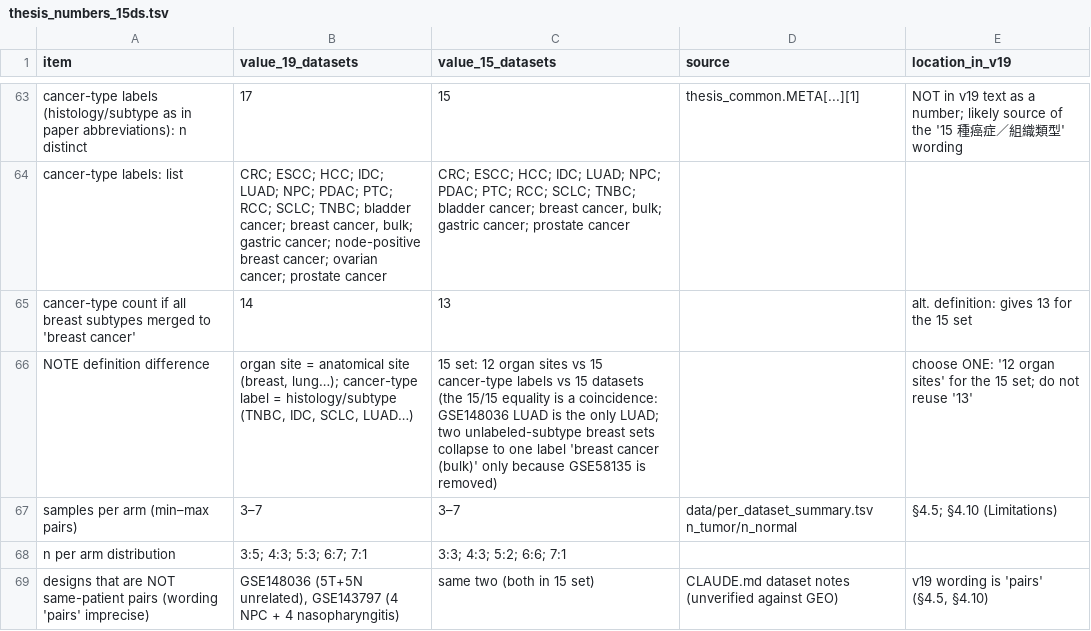
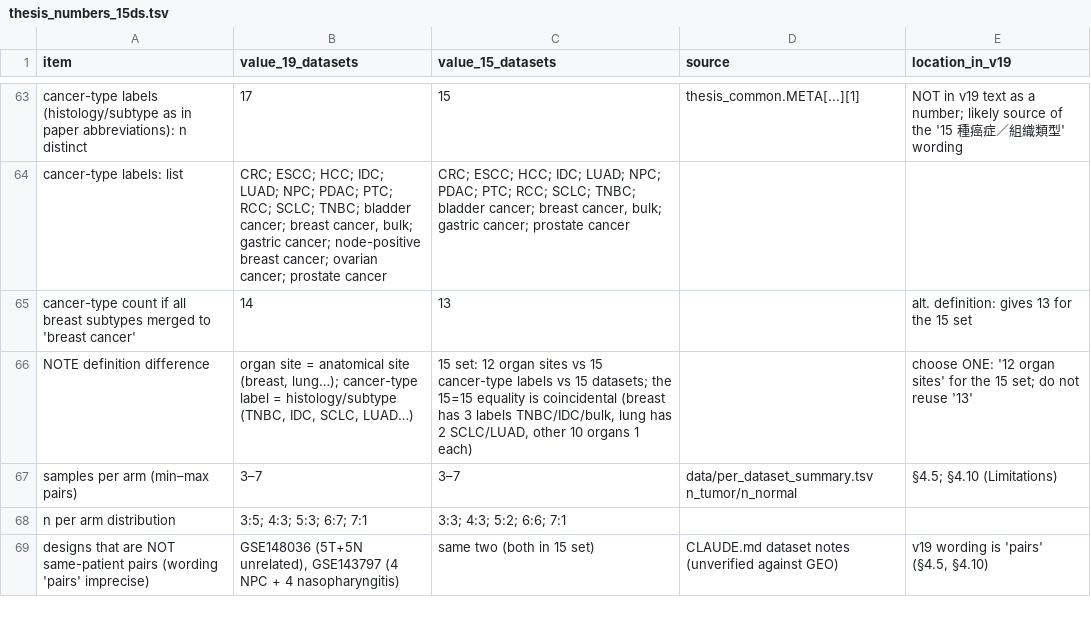
Before and after one commit to choukaihsuan/circRNA_agent, a TSV file: audit/thesis_numbers_15ds.tsv, drawn as a sheet; only a part is shown, gaps mark what is left out.

```diff
--- a/audit/thesis_numbers_15ds.tsv
+++ b/audit/thesis_numbers_15ds.tsv
@@ -65,3 +65,3 @@ cancer-type labels: list	CRC; ESCC; HCC; IDC; LUAD; NPC; PDAC; PTC; RCC; SCLC; T
 cancer-type count if all breast subtypes merged to 'breast cancer'	14	13		alt. definition: gives 13 for the 15 set
-NOTE definition difference	organ site = anatomical site (breast, lung…); cancer-type label = histology/subtype (TNBC, IDC, SCLC, LUAD…)	15 set: 12 organ sites vs 15 cancer-type labels vs 15 datasets (the 15/15 equality is a coincidence: GSE148036 LUAD is the only LUAD; two unlabeled-subtype breast sets collapse to one label 'breast cancer (bulk)' only because GSE58135 is removed)		choose ONE: '12 organ sites' for the 15 set; do not reuse '13'
+NOTE definition difference	organ site = anatomical site (breast, lung…); cancer-type label = histology/subtype (TNBC, IDC, SCLC, LUAD…)	15 set: 12 organ sites vs 15 cancer-type labels vs 15 datasets; the 15=15 equality is coincidental (breast has 3 labels TNBC/IDC/bulk, lung has 2 SCLC/LUAD, other 10 organs 1 each)		choose ONE: '12 organ sites' for the 15 set; do not reuse '13'
 samples per arm (min–max pairs)	3–7	3–7	data/per_dataset_summary.tsv n_tumor/n_normal	§4.5; §4.10 (Limitations)
```
Also changed, not shown: 1 other file.
